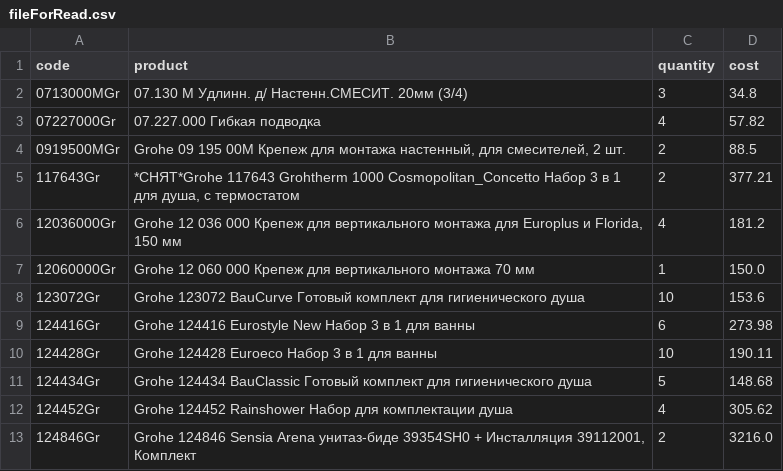
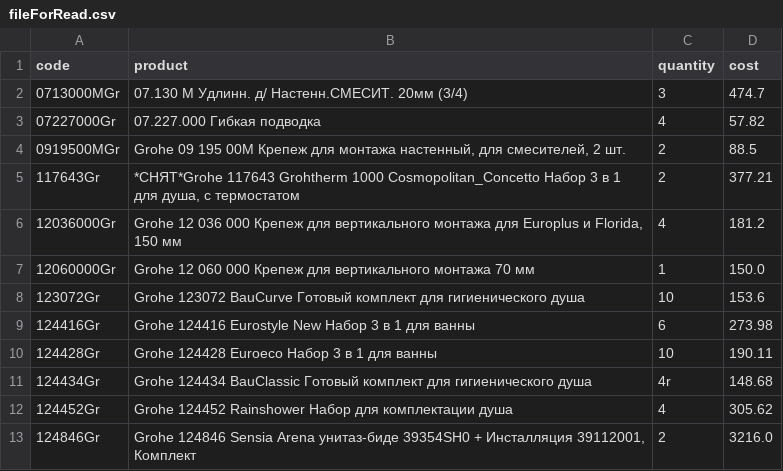
Before and after one commit to mazaloff/workExcelCSV, a CSV file: src/main/resources/fileForRead.csv, drawn as a sheet; only a part is shown; the diff names each change by its address in the sheet, - before the commit and + after, or states it on an @@ line.

```diff
--- a/src/main/resources/fileForRead.csv
+++ b/src/main/resources/fileForRead.csv
-D2 (cost): 34.8
+D2 (cost): 474.7
-C11 (quantity): 5
+C11 (quantity): 4r
```
Also changed, not shown: src/main/resources/fileForWrite.csv, 8 other files.
